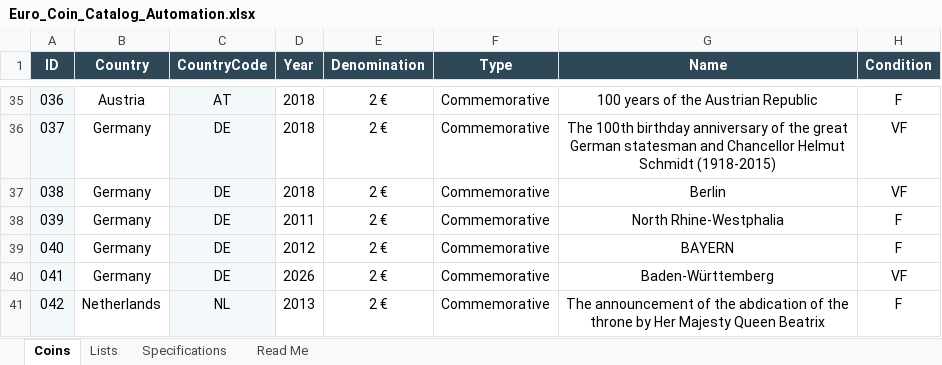
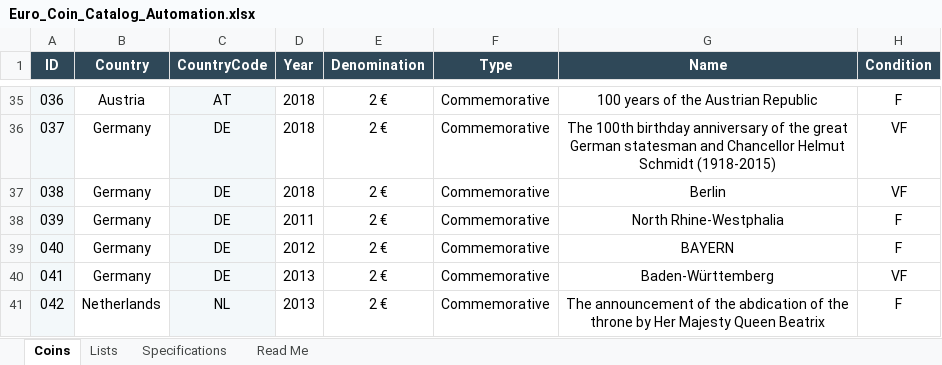
Before and after one commit to coins-mp/coins-mp.github.io, an Excel workbook: data/Euro_Coin_Catalog_Automation.xlsx, sheet Coins, drawn as a sheet; only a part is shown, gaps mark what is left out; values as stored, in another font and other column widths than the file's, no borders; conditional formats not drawn; the diff names each change by its address in the sheet, - before the commit and + after, or states it on an @@ line.

```diff
--- a/data/Euro_Coin_Catalog_Automation.xlsx (sheet Coins)
+++ b/data/Euro_Coin_Catalog_Automation.xlsx (sheet Coins)
-D40 (Year): 2026
+D40 (Year): 2013
```
Also changed, not shown: 2 other files.
